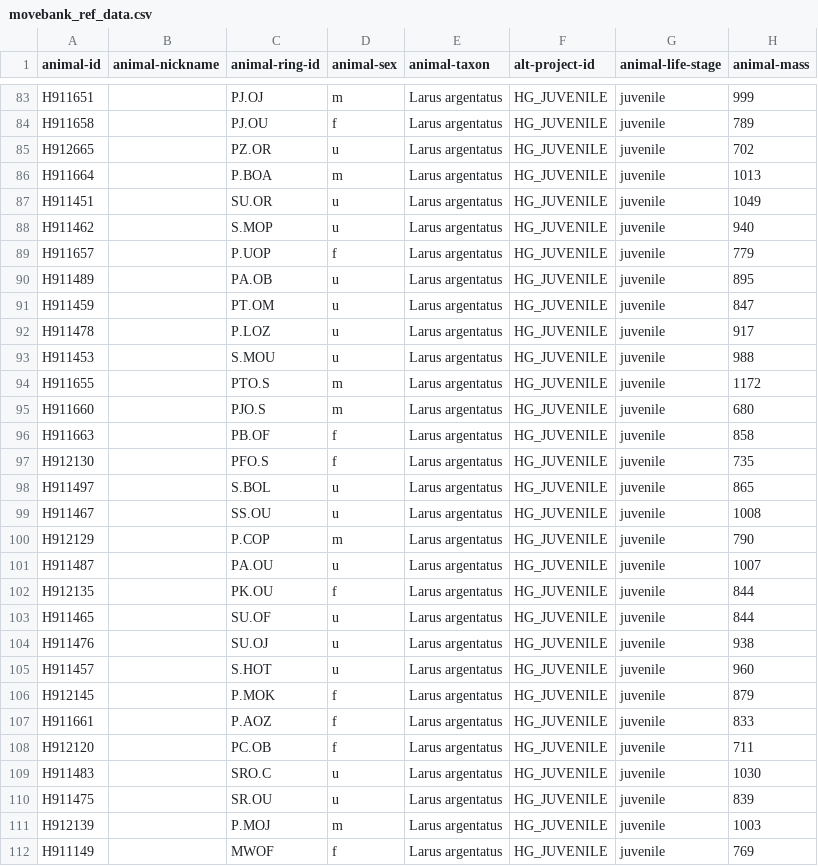
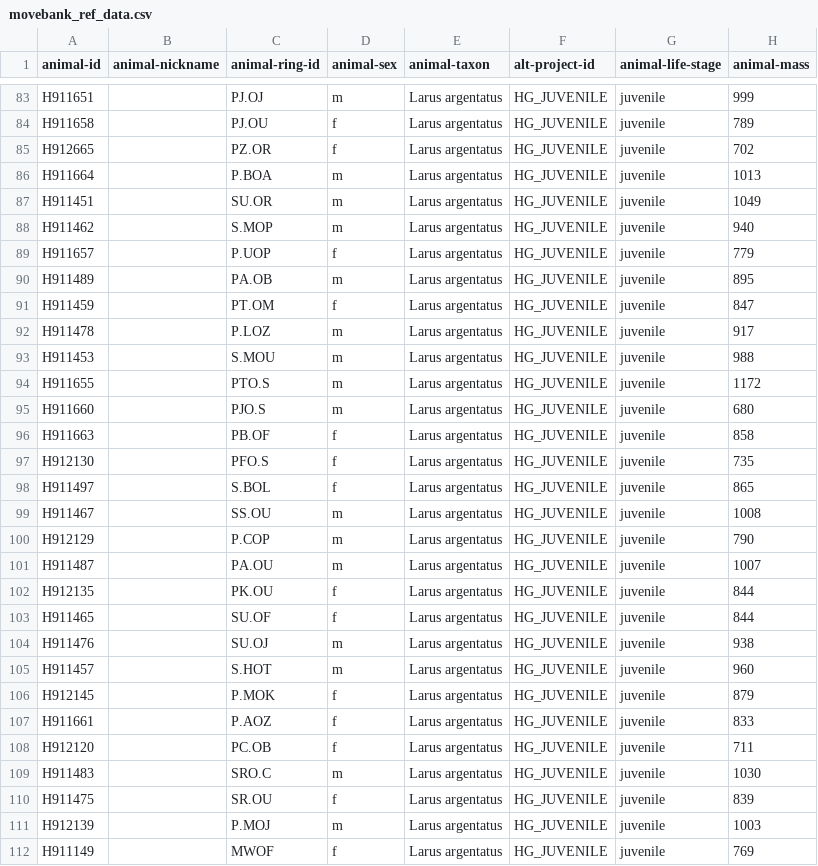
Before and after one commit to inbo/bird-tracking, a CSV file: data/processed/HG_JUVENILE/movebank_ref_data.csv, drawn as a sheet; only a part is shown, gaps mark what is left out; the diff covers the shown part only; the diff names each change by its address in the sheet, - before the commit and + after, or states it on an @@ line.

```diff
--- a/data/processed/HG_JUVENILE/movebank_ref_data.csv
+++ b/data/processed/HG_JUVENILE/movebank_ref_data.csv
-D85 (animal-sex): u
+D85 (animal-sex): f
-D87:D88 (animal-sex): u
+D87:D88 (animal-sex): m
-D90 (animal-sex): u
+D90 (animal-sex): m
-D91 (animal-sex): u
+D91 (animal-sex): f
-D92:D93 (animal-sex): u
+D92:D93 (animal-sex): m
-D98 (animal-sex): u
+D98 (animal-sex): f
-D99 (animal-sex): u
+D99 (animal-sex): m
-D101 (animal-sex): u
+D101 (animal-sex): m
-D103 (animal-sex): u
+D103 (animal-sex): f
-D104:D105 (animal-sex): u
+D104:D105 (animal-sex): m
-D109 (animal-sex): u
+D109 (animal-sex): m
-D110 (animal-sex): u
+D110 (animal-sex): f
```
Also changed, not shown: 12 edited cells elsewhere in this file.
